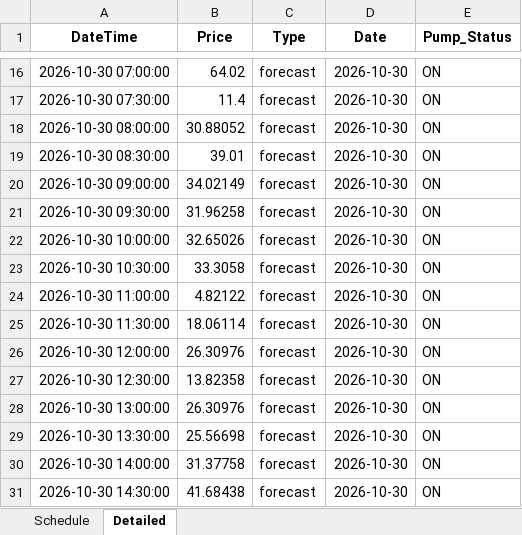
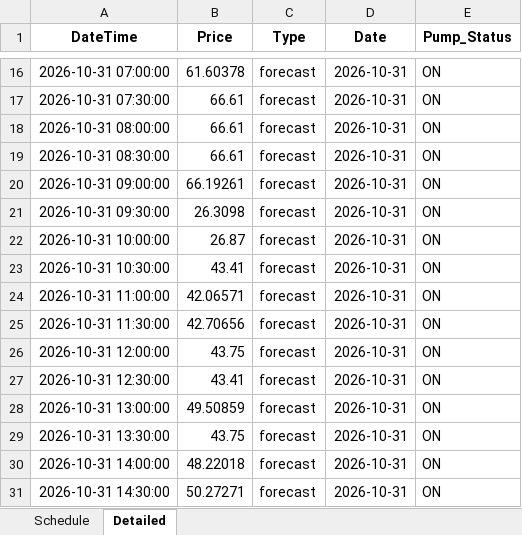
Before and after one commit to bwyLLAP/pump-optimisation-for-SHW, an Excel workbook: data/latest/optimisation_result.xlsx, sheet Detailed, drawn as a sheet; only a part is shown, gaps mark what is left out; values as stored, in another font and other column widths than the file's, no borders; the diff covers the shown part only; the diff names each change by its address in the sheet, - before the commit and + after, or states it on an @@ line.

```diff
--- a/data/latest/optimisation_result.xlsx (sheet Detailed)
+++ b/data/latest/optimisation_result.xlsx (sheet Detailed)
-A16 (DateTime): 2026-10-30 07:00:00
+A16 (DateTime): 2026-10-31 07:00:00
-B16 (Price): 64.02
+B16 (Price): 61.60378
-D16:D31 (Date): 2026-10-30
+D16:D31 (Date): 2026-10-31
-A17 (DateTime): 2026-10-30 07:30:00
+A17 (DateTime): 2026-10-31 07:30:00
-B17 (Price): 11.4
+B17 (Price): 66.61
-A18 (DateTime): 2026-10-30 08:00:00
+A18 (DateTime): 2026-10-31 08:00:00
-B18 (Price): 30.88052
+B18 (Price): 66.61
-A19 (DateTime): 2026-10-30 08:30:00
+A19 (DateTime): 2026-10-31 08:30:00
-B19 (Price): 39.01
+B19 (Price): 66.61
-A20 (DateTime): 2026-10-30 09:00:00
+A20 (DateTime): 2026-10-31 09:00:00
-B20 (Price): 34.02149
+B20 (Price): 66.19261
-A21 (DateTime): 2026-10-30 09:30:00
+A21 (DateTime): 2026-10-31 09:30:00
-B21 (Price): 31.96258
+B21 (Price): 26.3098
-A22 (DateTime): 2026-10-30 10:00:00
+A22 (DateTime): 2026-10-31 10:00:00
-B22 (Price): 32.65026
+B22 (Price): 26.87
-A23 (DateTime): 2026-10-30 10:30:00
+A23 (DateTime): 2026-10-31 10:30:00
-B23 (Price): 33.3058
+B23 (Price): 43.41
-A24 (DateTime): 2026-10-30 11:00:00
+A24 (DateTime): 2026-10-31 11:00:00
-B24 (Price): 4.82122
+B24 (Price): 42.06571
-A25 (DateTime): 2026-10-30 11:30:00
+A25 (DateTime): 2026-10-31 11:30:00
-B25 (Price): 18.06114
+B25 (Price): 42.70656
-A26 (DateTime): 2026-10-30 12:00:00
+A26 (DateTime): 2026-10-31 12:00:00
-B26 (Price): 26.30976
+B26 (Price): 43.75
-A27 (DateTime): 2026-10-30 12:30:00
+A27 (DateTime): 2026-10-31 12:30:00
-B27 (Price): 13.82358
+B27 (Price): 43.41
-A28 (DateTime): 2026-10-30 13:00:00
+A28 (DateTime): 2026-10-31 13:00:00
-B28 (Price): 26.30976
+B28 (Price): 49.50859
-A29 (DateTime): 2026-10-30 13:30:00
+A29 (DateTime): 2026-10-31 13:30:00
-B29 (Price): 25.56698
+B29 (Price): 43.75
-A30 (DateTime): 2026-10-30 14:00:00
+A30 (DateTime): 2026-10-31 14:00:00
-B30 (Price): 31.37758
+B30 (Price): 48.22018
-A31 (DateTime): 2026-10-30 14:30:00
+A31 (DateTime): 2026-10-31 14:30:00
-B31 (Price): 41.68438
+B31 (Price): 50.27271
```
Also changed, not shown: 17 added rows, 17 removed rows and 43 edited cells elsewhere in this sheet, sheet Schedule, 3 other files.
